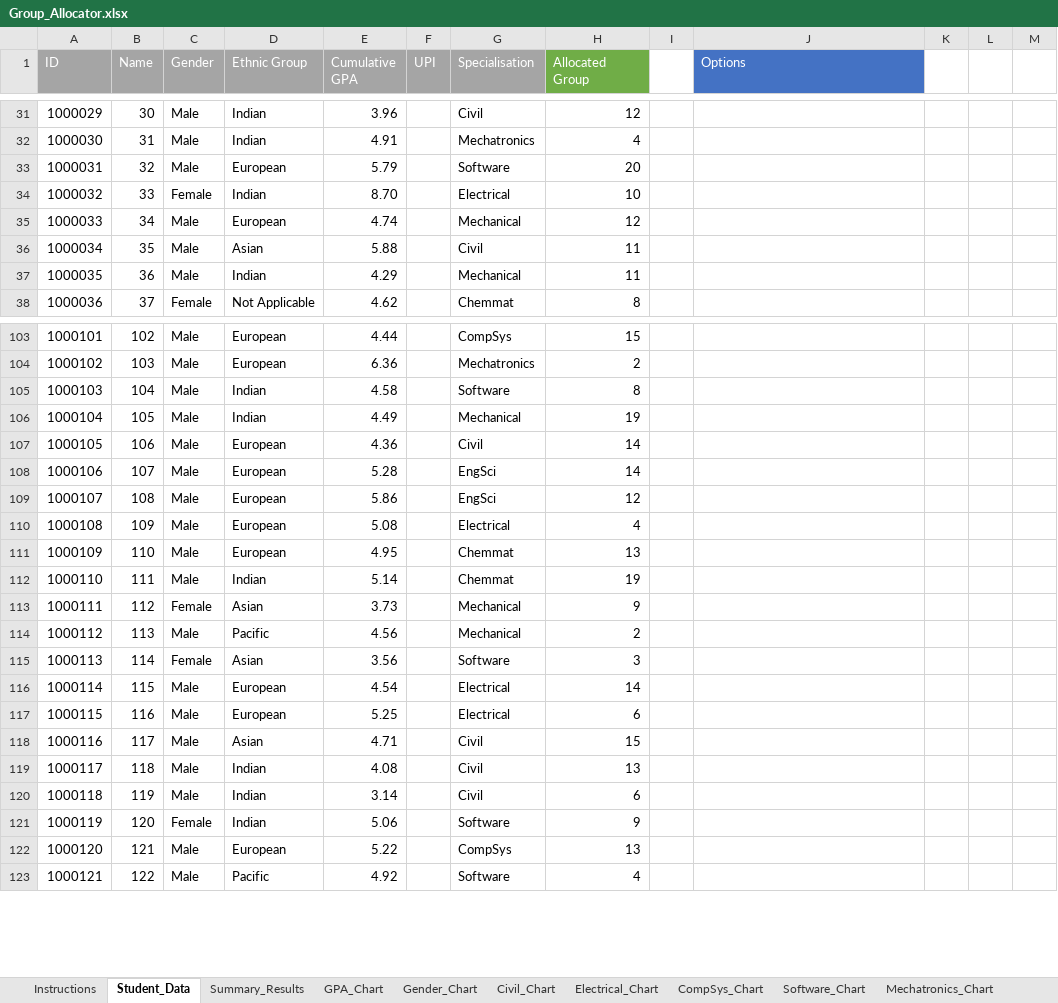
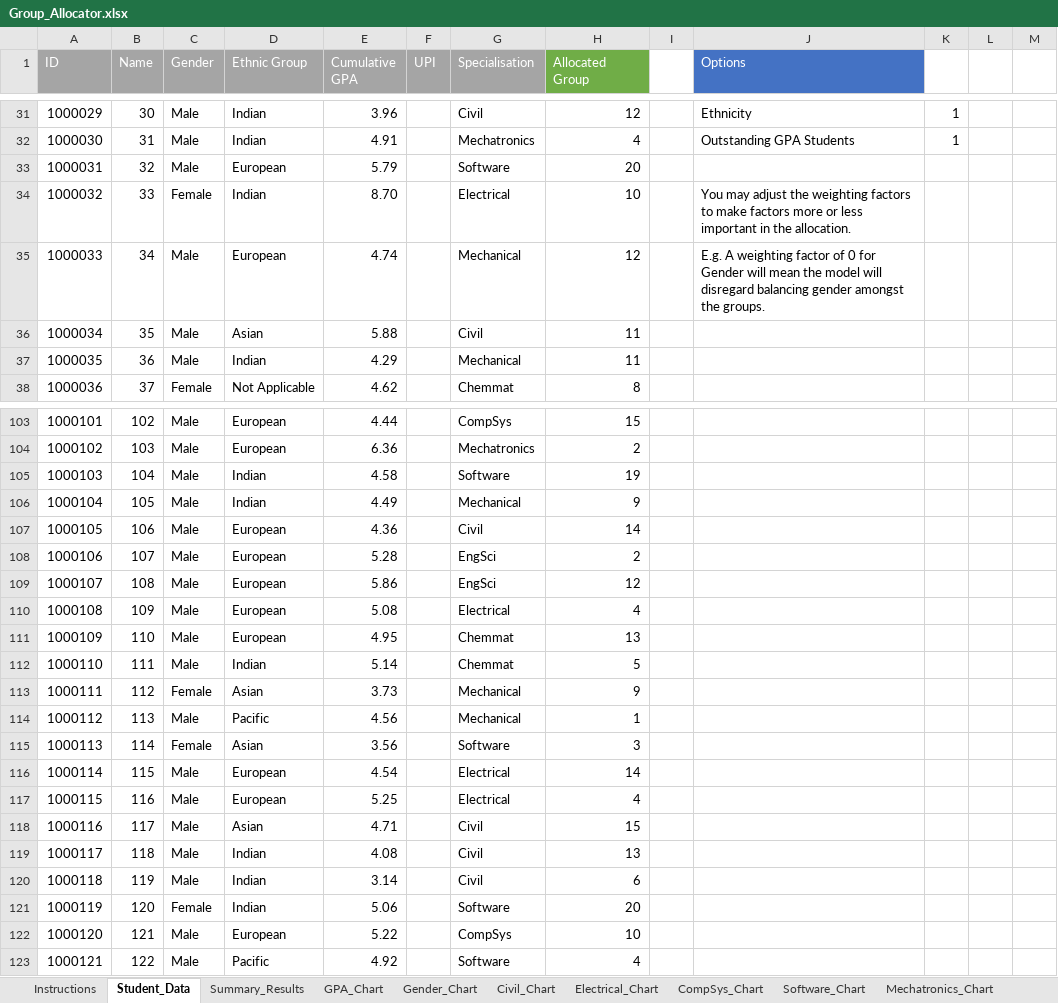
Before and after one commit to odow/group-allocator, an Excel workbook: Group_Allocator.xlsx, sheet Student_Data, drawn as a sheet; only a part is shown, gaps mark what is left out; values as stored, in another font and other column widths than the file's, no borders; conditional formats not drawn; the diff covers the shown part only; the diff names each change by its address in the sheet, - before the commit and + after, or states it on an @@ line.

Commit message:
Added weighting adjustment options and updated instructions

```diff
--- a/Group_Allocator.xlsx (sheet Student_Data)
+++ b/Group_Allocator.xlsx (sheet Student_Data)
-J31 (Options): (empty)
+J31 (Options): Ethnicity
-K31:K32: (empty)
+K31:K32: 1
-J32 (Options): (empty)
+J32 (Options): Outstanding GPA Students
-J34 (Options): (empty)
+J34 (Options): You may adjust the weighting factors to make factors more or less important in the allocation.
-J35 (Options): (empty)
+J35 (Options): E.g. A weighting factor of 0 for Gender will mean the model will disregard balancing gender amongst the groups.
-H105 (Allocated Group): 8
+H105 (Allocated Group): 19
-H106 (Allocated Group): 19
+H106 (Allocated Group): 9
-H108 (Allocated Group): 14
+H108 (Allocated Group): 2
-H112 (Allocated Group): 19
+H112 (Allocated Group): 5
-H114 (Allocated Group): 2
+H114 (Allocated Group): 1
-H117 (Allocated Group): 6
+H117 (Allocated Group): 4
-H121 (Allocated Group): 9
+H121 (Allocated Group): 20
-H122 (Allocated Group): 13
+H122 (Allocated Group): 10
```
Also changed, not shown: 150 edited cells and cell formats elsewhere in this sheet, sheet Summary_Results, sheet Instructions, formulas that keep their value, charts or pictures, 1 other file.
